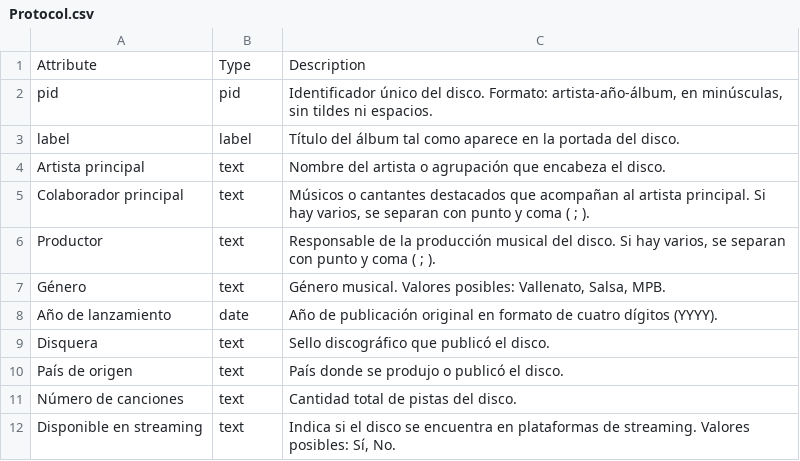
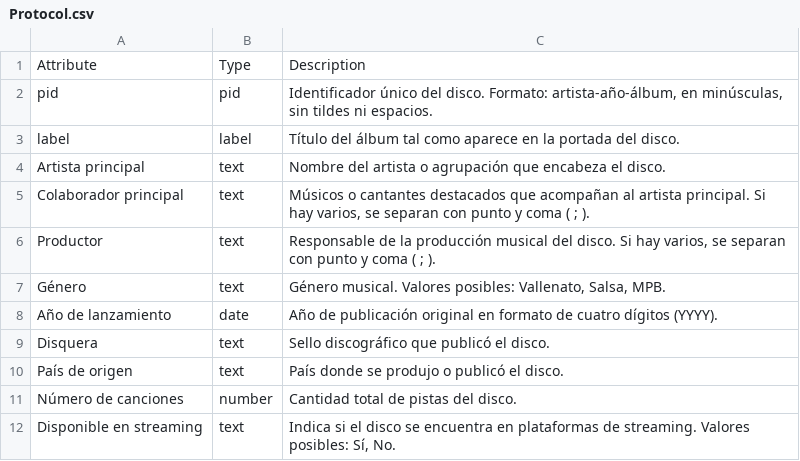
Before and after one commit to palizarazo10-ua/fonoteca-personal, a CSV file: media/files/collection/Protocol.csv, drawn as a sheet.

```diff
--- a/media/files/collection/Protocol.csv
+++ b/media/files/collection/Protocol.csv
@@ -10,3 +10,3 @@ Disquera,text,Sello discográfico que publicó el disco.
 País de origen,text,País donde se produjo o publicó el disco.
-Número de canciones,text,Cantidad total de pistas del disco.
+Número de canciones,number,Cantidad total de pistas del disco.
 Disponible en streaming,text,"Indica si el disco se encuentra en plataformas de streaming. Valores posibles: Sí, No."
```
Also changed, not shown: 2 other files.
